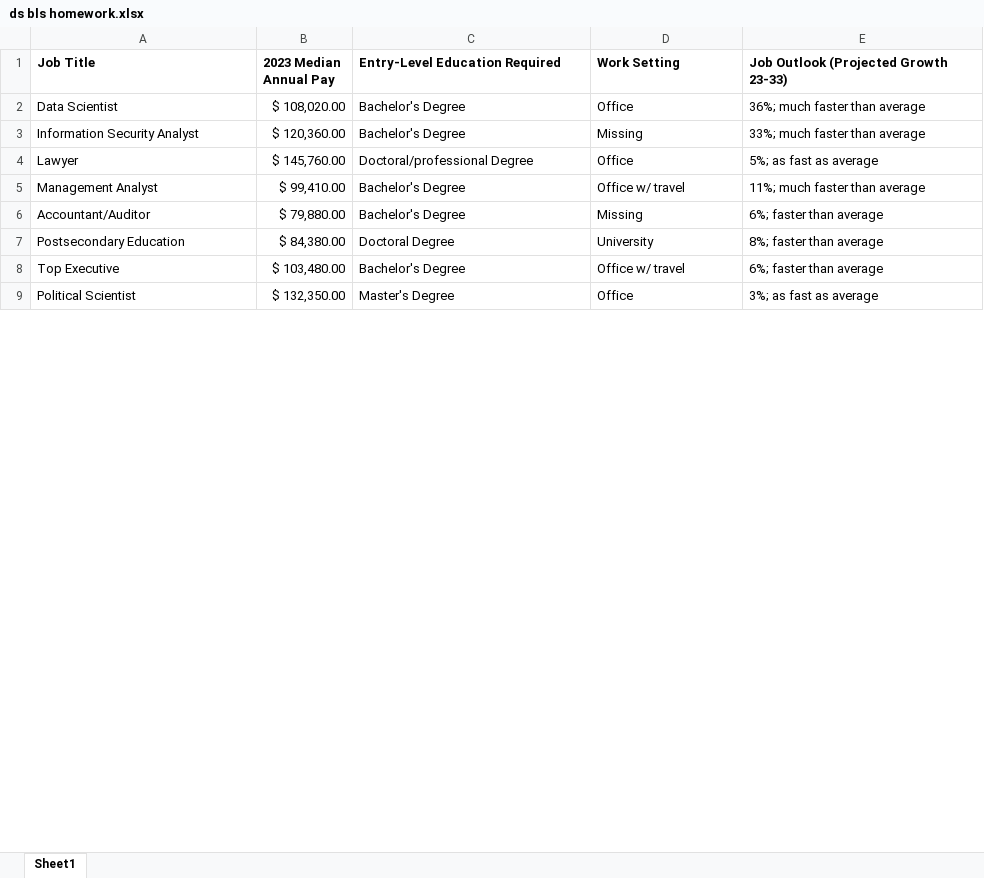
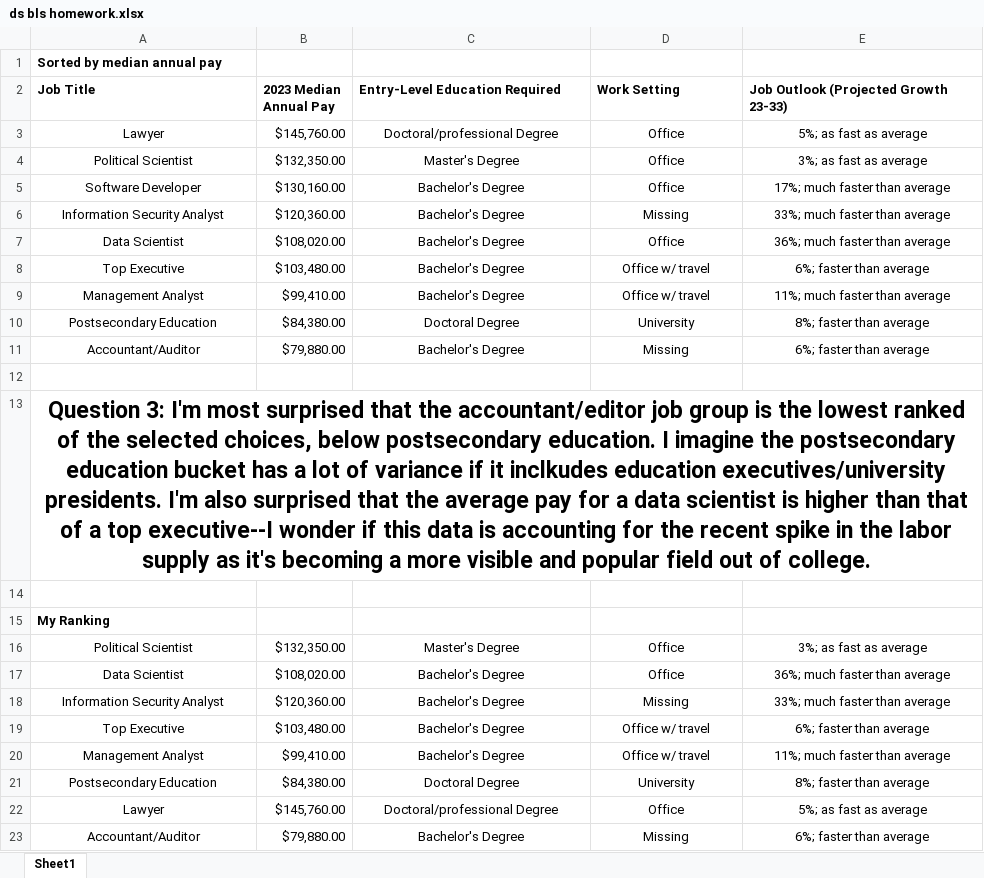
Before and after one commit to 22ai/ds3001-programming, an Excel workbook: ds bls homework.xlsx, sheet Sheet1, drawn as a sheet; only a part is shown; values as stored, in another font and other column widths than the file's, no borders; removed rows and columns are numbered as before the commit, all else as after; the diff covers the shown part only; the diff names each change by its address in the sheet, - before the commit and + after, or states it on an @@ line.

```diff
--- a/ds bls homework.xlsx (sheet Sheet1)
+++ b/ds bls homework.xlsx (sheet Sheet1)
+row 1: Sorted by median annual pay
+row 3: Lawyer | $145,760.00 | Doctoral/professional Degree | Office | 5%; as fast as average
+row 4: Political Scientist | $132,350.00 | Master's Degree | Office | 3%; as fast as average
-A5 (Job Title): Data Scientist
+A5 (Job Title): Software Developer
-A5:A6 alignment: left
+A5:A6 alignment: center
-B5 (2023 Median Annual Pay): $ 108,020.00
+B5 (2023 Median Annual Pay): $130,160.00
-C5:E6 alignment: left
+C5:E6 alignment: center
-E5: 36%; much faster than average
+E5: 17%; much faster than average
-B6 (2023 Median Annual Pay): $ 120,360.00
+B6 (2023 Median Annual Pay): $120,360.00
-row 4: Lawyer | $ 145,760.00 | Doctoral/professional Degree | Office | 5%; as fast as average
+row 7: Data Scientist | $108,020.00 | Bachelor's Degree | Office | 36%; much faster than average
+row 8: Top Executive | $103,480.00 | Bachelor's Degree | Office w/ travel | 6%; faster than average
-A9 alignment: left
+A9 alignment: center
-B9 (2023 Median Annual Pay): $ 99,410.00
+B9 (2023 Median Annual Pay): $99,410.00
-C9:E9 alignment: left
+C9:E9 alignment: center
+row 10: Postsecondary Education | $84,380.00 | Doctoral Degree | University | 8%; faster than average
-A11 alignment: left
+A11 alignment: center
-B11 (2023 Median Annual Pay): $ 79,880.00
+B11 (2023 Median Annual Pay): $79,880.00
-C11:E11 alignment: left
+C11:E11 alignment: center
-row 12: Postsecondary Education | $ 84,380.00 | Doctoral Degree | University | 8%; faster than average
+row 12: (empty)
+row 13: Question 3: I'm most surprised that the accountant/editor job group is the lowest ranked of the selected choices, below postsecondary education. I imagine the postsecondary education bucket has a lot of variance if it inclkudes education executives/university presidents. I'm also surprised that the average pay for a data scientist is higher than that of a top executive--I wonder if this data is accounting for the recent spike in the labor supply as it's becoming a more visible and popular field out of college.
-row 14: Top Executive | $ 103,480.00 | Bachelor's Degree | Office w/ travel | 6%; faster than average
+row 14: (empty)
+row 15: My Ranking
-A16 alignment: left
+A16 alignment: center
-B16 (2023 Median Annual Pay): $ 132,350.00
+B16 (2023 Median Annual Pay): $132,350.00
-C16:E16 alignment: left
+C16:E16 alignment: center
+row 17: Data Scientist | $108,020.00 | Bachelor's Degree | Office | 36%; much faster than average
+row 18: Information Security Analyst | $120,360.00 | Bachelor's Degree | Missing | 33%; much faster than average
+row 19: Top Executive | $103,480.00 | Bachelor's Degree | Office w/ travel | 6%; faster than average
+row 20: Management Analyst | $99,410.00 | Bachelor's Degree | Office w/ travel | 11%; much faster than average
+row 21: Postsecondary Education | $84,380.00 | Doctoral Degree | University | 8%; faster than average
+row 22: Lawyer | $145,760.00 | Doctoral/professional Degree | Office | 5%; as fast as average
+row 23: Accountant/Auditor | $79,880.00 | Bachelor's Degree | Missing | 6%; faster than average
```
Also changed, not shown: 2 added rows, 1 edited cell and cell formats elsewhere in this sheet, 1 other file.
